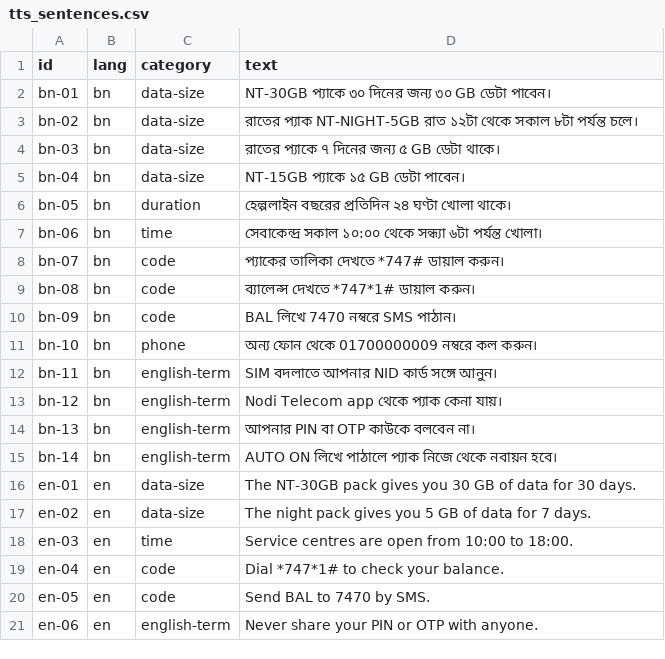
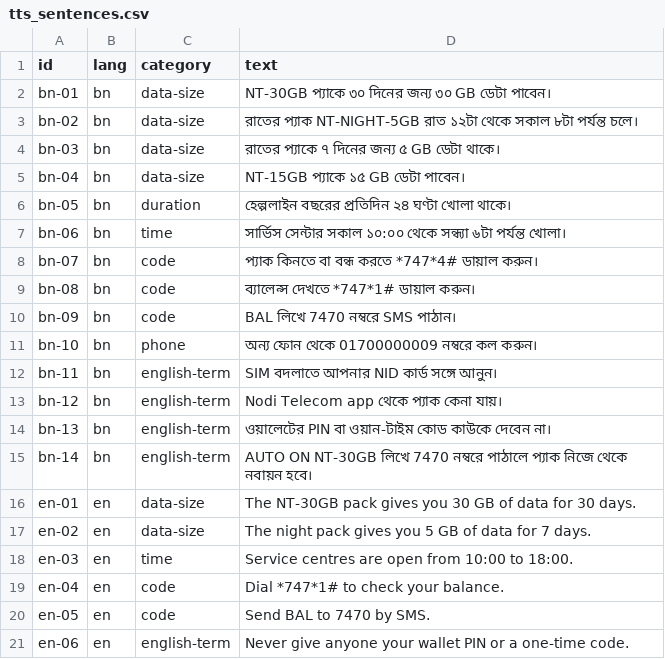
Before and after one commit to KsKarim7/Kotha, a CSV file: data/listening/tts_sentences.csv, drawn as a sheet.

Commit message:
fix(tts): stream speech per sentence and keep the listening key apart

```diff
--- a/data/listening/tts_sentences.csv
+++ b/data/listening/tts_sentences.csv
@@ -6,4 +6,4 @@ bn-04,bn,data-size,NT-15GB প্যাকে ১৫ GB ডেটা পাব
 bn-05,bn,duration,হেল্পলাইন বছরের প্রতিদিন ২৪ ঘণ্টা খোলা থাকে।
-bn-06,bn,time,সেবাকেন্দ্র সকাল ১০:০০ থেকে সন্ধ্যা ৬টা পর্যন্ত খোলা।
-bn-07,bn,code,প্যাকের তালিকা দেখতে *747# ডায়াল করুন।
+bn-06,bn,time,সার্ভিস সেন্টার সকাল ১০:০০ থেকে সন্ধ্যা ৬টা পর্যন্ত খোলা।
+bn-07,bn,code,প্যাক কিনতে বা বন্ধ করতে *747*4# ডায়াল করুন।
 bn-08,bn,code,ব্যালেন্স দেখতে *747*1# ডায়াল করুন।
@@ -13,4 +13,4 @@ bn-11,bn,english-term,SIM বদলাতে আপনার NID কার্ড
 bn-12,bn,english-term,Nodi Telecom app থেকে প্যাক কেনা যায়।
-bn-13,bn,english-term,আপনার PIN বা OTP কাউকে বলবেন না।
-bn-14,bn,english-term,AUTO ON লিখে পাঠালে প্যাক নিজে থেকে নবায়ন হবে।
+bn-13,bn,english-term,ওয়ালেটের PIN বা ওয়ান-টাইম কোড কাউকে দেবেন না।
+bn-14,bn,english-term,AUTO ON NT-30GB লিখে 7470 নম্বরে পাঠালে প্যাক নিজে থেকে নবায়ন হবে।
 en-01,en,data-size,The NT-30GB pack gives you 30 GB of data for 30 days.
@@ -20,2 +20,2 @@ en-04,en,code,Dial *747*1# to check your balance.
 en-05,en,code,Send BAL to 7470 by SMS.
-en-06,en,english-term,Never share your PIN or OTP with anyone.
+en-06,en,english-term,Never give anyone your wallet PIN or a one-time code.
```
Also changed, not shown: 6 other files.
